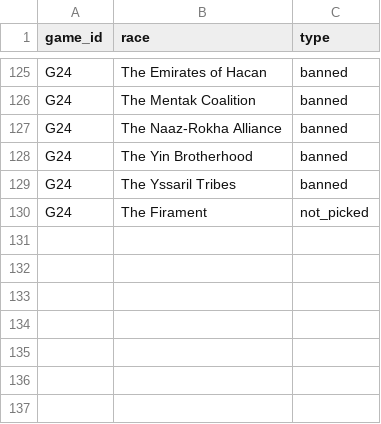
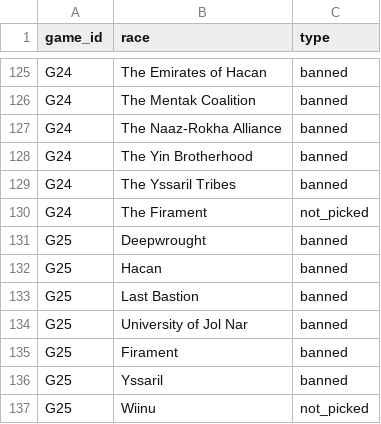
Before and after one commit to hansagif/ti4-reporter, a CSV file: data/bans.csv, drawn as a sheet; only a part is shown, gaps mark what is left out.

Commit message:
Bans Game 25

```diff
--- a/data/bans.csv
+++ b/data/bans.csv
@@ -130 +130,8 @@ G24,The Yssaril Tribes,banned
 G24,The Firament,not_picked
+G25,Deepwrought,banned
+G25,Hacan,banned
+G25,Last Bastion,banned
+G25,University of Jol Nar,banned
+G25,Firament,banned
+G25,Yssaril,banned
+G25,Wiinu,not_picked
```
